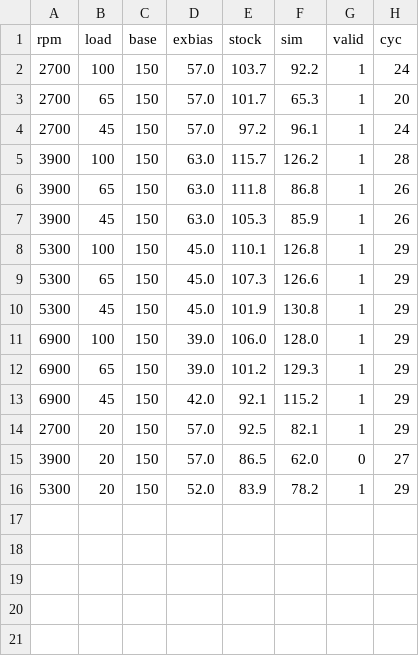
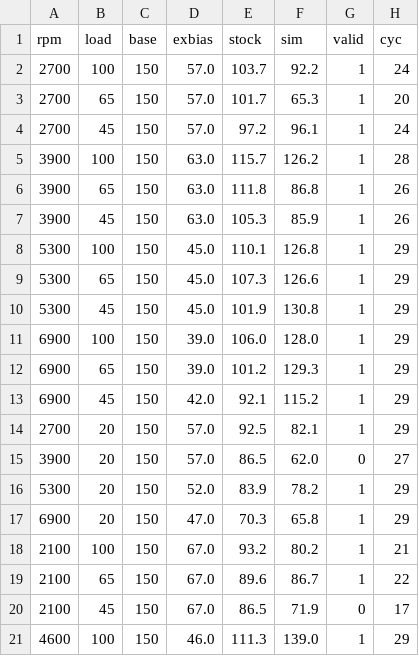
Before and after one commit to mushitaro/OpenWAM, a CSV file: CSL_Simulator/backend/ve_shape_map_choke_a32.csv, drawn as a sheet.

```diff
--- a/CSL_Simulator/backend/ve_shape_map_choke_a32.csv
+++ b/CSL_Simulator/backend/ve_shape_map_choke_a32.csv
@@ -16 +16,6 @@ rpm,load,base,exbias,stock,sim,valid,cyc
 5300,20,150,52.0,83.9,78.2,1,29
+6900,20,150,47.0,70.3,65.8,1,29
+2100,100,150,67.0,93.2,80.2,1,21
+2100,65,150,67.0,89.6,86.7,1,22
+2100,45,150,67.0,86.5,71.9,0,17
+4600,100,150,46.0,111.3,139.0,1,29
```
